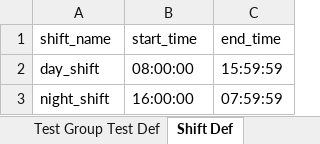
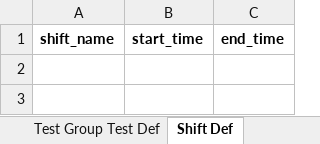
Before and after one commit to ditopcu/ClinLabTool, an Excel workbook: demo_data/1_TEMPLATE_definitions.xlsx, sheet Shift Def, drawn as a sheet; values as stored, in another font and other column widths than the file's, no borders; the diff names each change by its address in the sheet, - before the commit and + after, or states it on an @@ line.

```diff
--- a/demo_data/1_TEMPLATE_definitions.xlsx (sheet Shift Def)
+++ b/demo_data/1_TEMPLATE_definitions.xlsx (sheet Shift Def)
-A1:C1 bold: off
+A1:C1 bold: on
-row 2: day_shift | 08:00:00 | 15:59:59
-row 3: night_shift | 16:00:00 | 07:59:59
```
Also changed, not shown: sheet Test Group Test Def, sheet Device Def, sheet Test Group Def, 2 other files.
